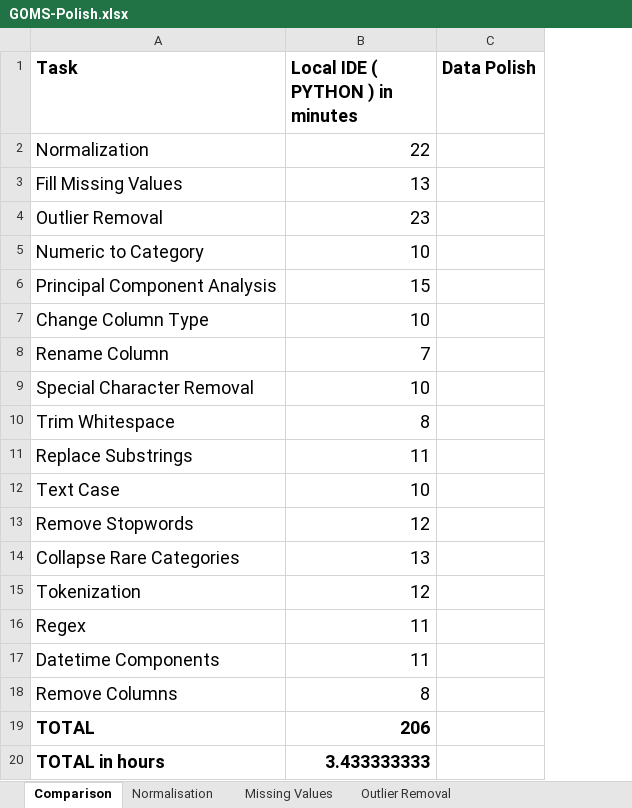
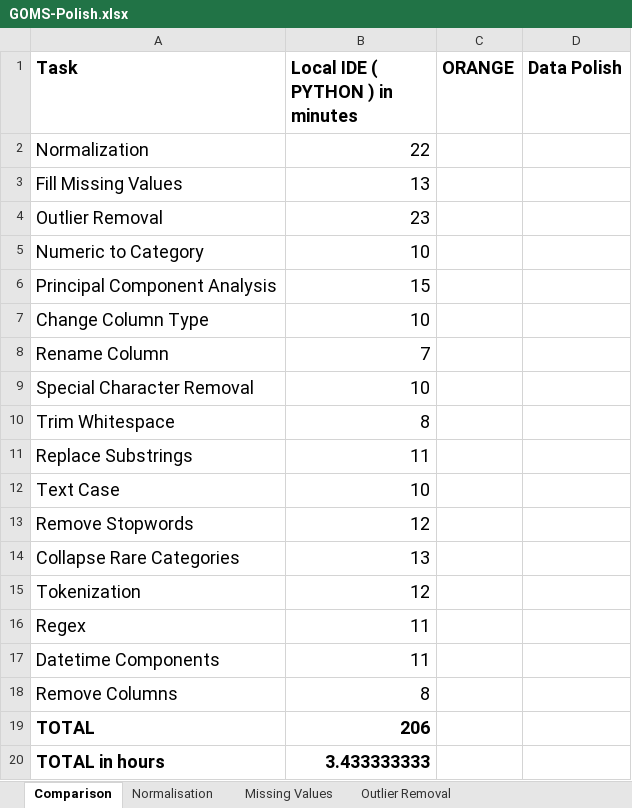
Before and after one commit to SeanMcCrossanTUD/TUD-Group-Project, an Excel workbook: Project supporting Artifacts/Evaluation/GOMS-Polish.xlsx, sheet Comparison, drawn as a sheet; values as stored, in another font and other column widths than the file's, no borders; the diff names each change by its address in the sheet, - before the commit and + after, or states it on an @@ line.

```diff
--- a/Project supporting Artifacts/Evaluation/GOMS-Polish.xlsx (sheet Comparison)
+++ b/Project supporting Artifacts/Evaluation/GOMS-Polish.xlsx (sheet Comparison)
+column C (ORANGE), empty
```
Also changed, not shown: sheet Normalisation, sheet Missing Values.
